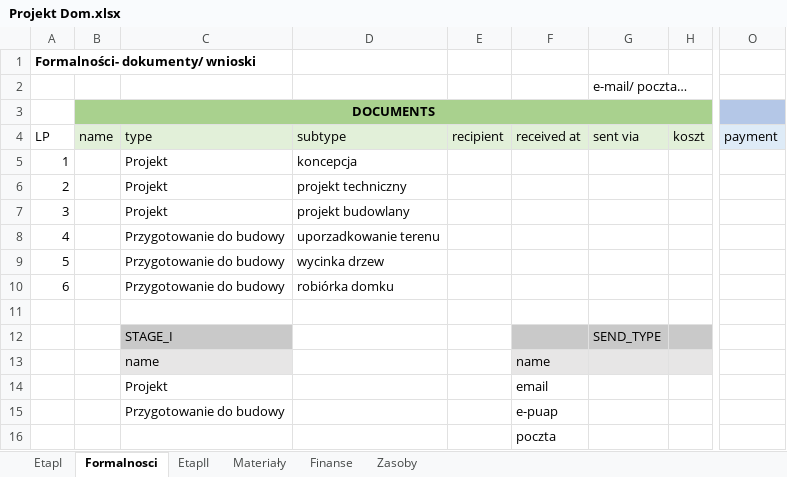
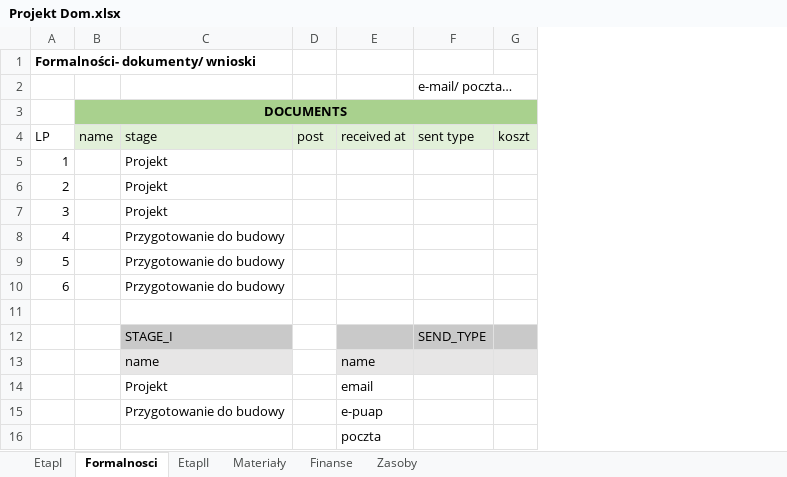
Before and after one commit to tkozakowski/HouseProject, an Excel workbook: Projekt Dom.xlsx, sheet Formalnosci, drawn as a sheet; only a part is shown, gaps mark what is left out; values as stored, in another font and other column widths than the file's, no borders; removed rows and columns are numbered as before the commit, all else as after; the diff names each change by its address in the sheet, - before the commit and + after, or states it on an @@ line.

Commit message:
Relations between tables (entity)

```diff
--- a/Projekt Dom.xlsx (sheet Formalnosci)
+++ b/Projekt Dom.xlsx (sheet Formalnosci)
-column D, rows 4-10: subtype | koncepcja | projekt techniczny | projekt budowlany | uporzadkowanie terenu | wycinka drzew | robiórka domku
-column E, row 4: recipient
+column D, row 4: post
-column O, row 4: payment
-C4: type
+C4: stage
-F4: sent via
+F4: sent type
```
Also changed, not shown: 18 other files.
